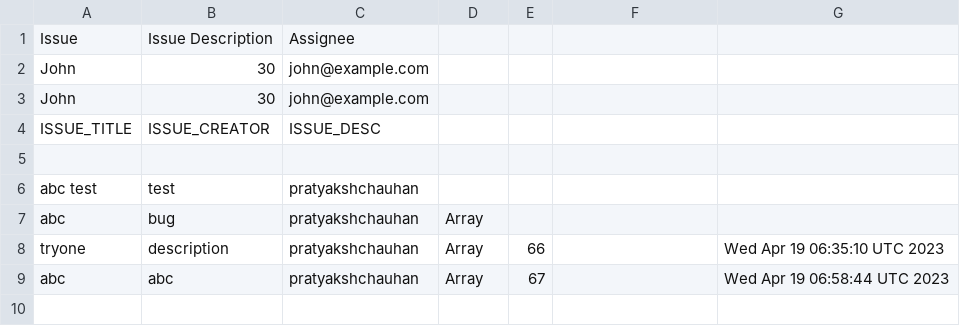
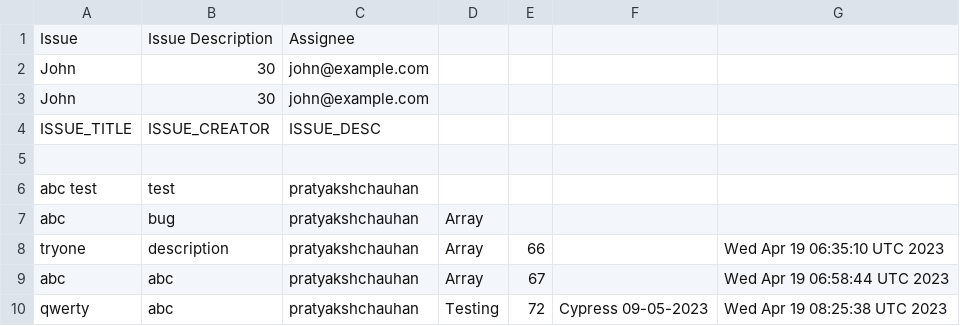
Before and after one commit to GithubLearningrepository/jenkins-test, a CSV file: issues.csv, drawn as a sheet.

Commit message:
Add file.csv

```diff
--- a/issues.csv
+++ b/issues.csv
@@ -9 +9,2 @@ tryone,description,pratyakshchauhan,Array, 66, , Wed Apr 19 06:35:10 UTC 2023
 abc,abc,pratyakshchauhan,Array, 67, , Wed Apr 19 06:58:44 UTC 2023
+qwerty,abc,pratyakshchauhan,Testing, 72, Cypress 09-05-2023, Wed Apr 19 08:25:38 UTC 2023
```
